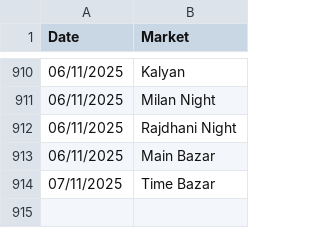
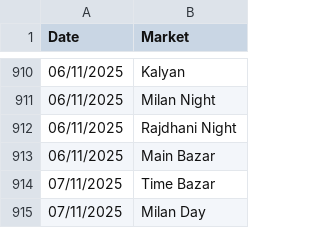
Before and after one commit to Vishalsnw/KalyanX_Telegram, a CSV file: sent_messages.csv, drawn as a sheet; only a part is shown, gaps mark what is left out.

Commit message:
Auto update CSV logs

```diff
--- a/sent_messages.csv
+++ b/sent_messages.csv
@@ -914 +914,2 @@ Date,Market
 07/11/2025,Time Bazar
+07/11/2025,Milan Day
```
